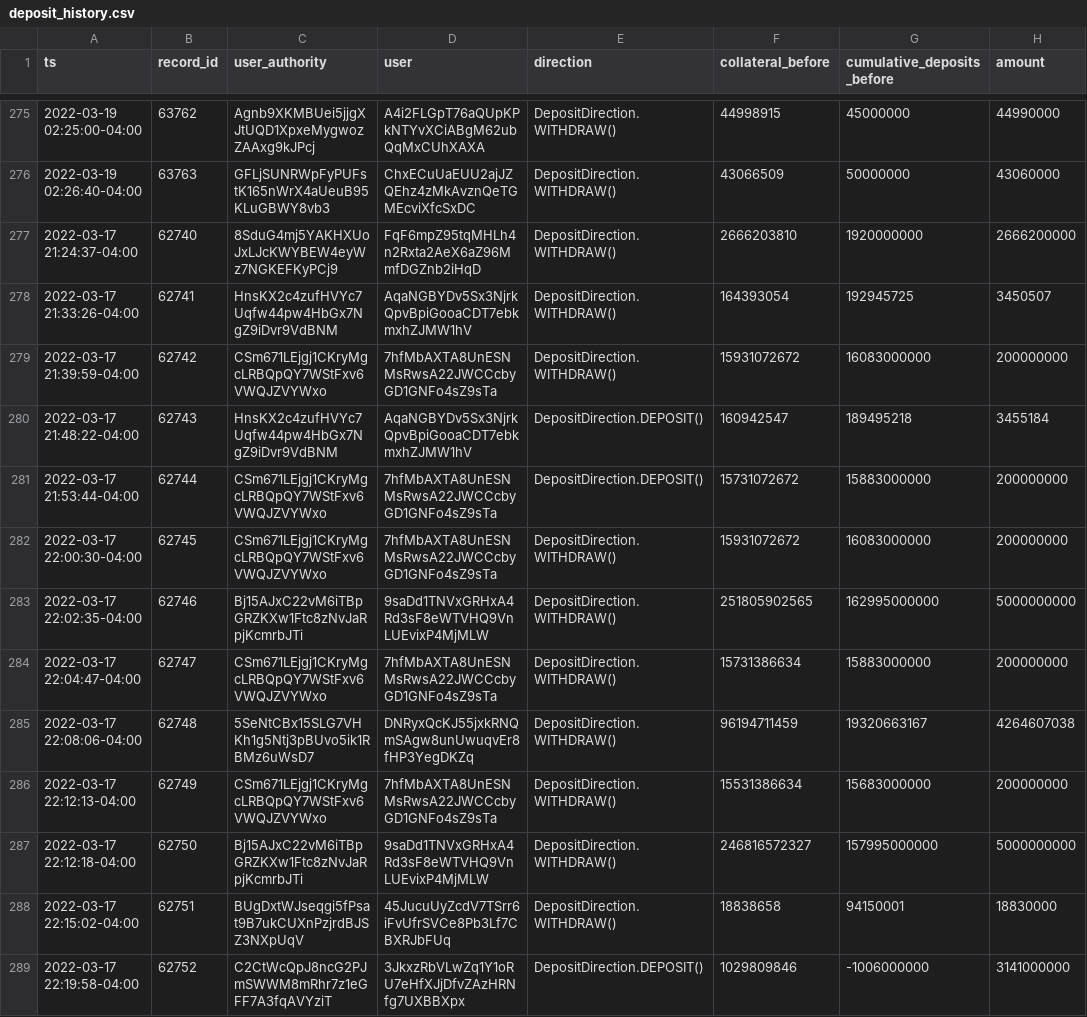
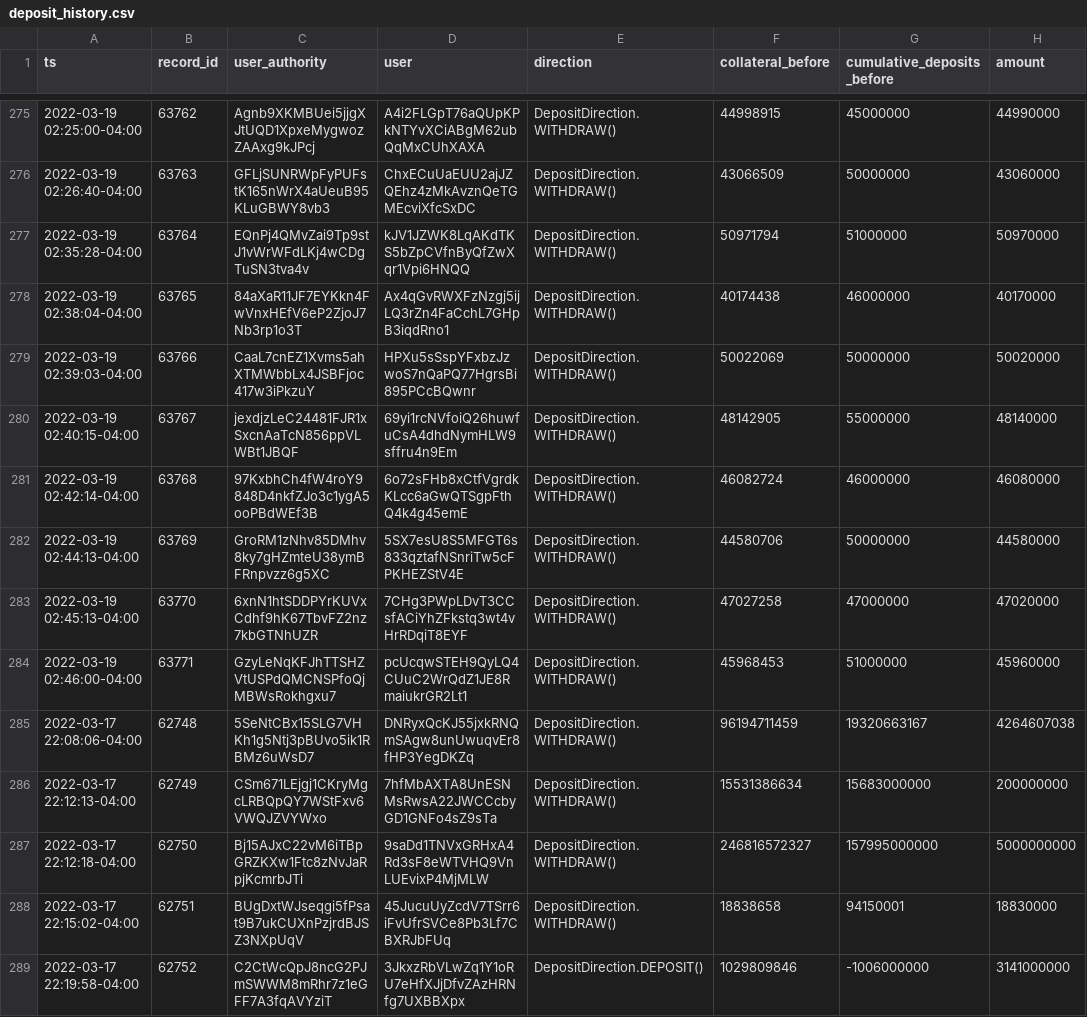
Before and after one commit to 0xbigz/drift-flat-data, a CSV file: data/deposit_history.csv, drawn as a sheet; only a part is shown, gaps mark what is left out.

```diff
--- a/data/deposit_history.csv
+++ b/data/deposit_history.csv
@@ -276,10 +276,10 @@ ts,record_id,user_authority,user,direction,collateral_before,cumulative_deposits
 2022-03-19 02:26:40-04:00,63763,GFLjSUNRWpFyPUFstK165nWrX4aUeuB95KLuGBWY8vb3,ChxECuUaEUU2ajJZQEhz4zMkAvznQeTGMEcviXfcSxDC,DepositDirection.WITHDRAW(),43066509,50000000,43060000
-2022-03-17 21:24:37-04:00,62740,8SduG4mj5YAKHXUoJxLJcKWYBEW4eyWz7NGKEFKyPCj9,FqF6mpZ95tqMHLh4n2Rxta2AeX6aZ96MmfDGZnb2iHqD,DepositDirection.WITHDRAW(),2666203810,1920000000,2666200000
-2022-03-17 21:33:26-04:00,62741,HnsKX2c4zufHVYc7Uqfw44pw4HbGx7NgZ9iDvr9VdBNM,AqaNGBYDv5Sx3NjrkQpvBpiGooaCDT7ebkmxhZJMW1hV,DepositDirection.WITHDRAW(),164393054,192945725,3450507
-2022-03-17 21:39:59-04:00,62742,CSm671LEjgj1CKryMgcLRBQpQY7WStFxv6VWQJZVYWxo,7hfMbAXTA8UnESNMsRwsA22JWCCcbyGD1GNFo4sZ9sTa,DepositDirection.WITHDRAW(),15931072672,16083000000,200000000
-2022-03-17 21:48:22-04:00,62743,HnsKX2c4zufHVYc7Uqfw44pw4HbGx7NgZ9iDvr9VdBNM,AqaNGBYDv5Sx3NjrkQpvBpiGooaCDT7ebkmxhZJMW1hV,DepositDirection.DEPOSIT(),160942547,189495218,3455184
-2022-03-17 21:53:44-04:00,62744,CSm671LEjgj1CKryMgcLRBQpQY7WStFxv6VWQJZVYWxo,7hfMbAXTA8UnESNMsRwsA22JWCCcbyGD1GNFo4sZ9sTa,DepositDirection.DEPOSIT(),15731072672,15883000000,200000000
-2022-03-17 22:00:30-04:00,62745,CSm671LEjgj1CKryMgcLRBQpQY7WStFxv6VWQJZVYWxo,7hfMbAXTA8UnESNMsRwsA22JWCCcbyGD1GNFo4sZ9sTa,DepositDirection.WITHDRAW(),15931072672,16083000000,200000000
-2022-03-17 22:02:35-04:00,62746,Bj15AJxC22vM6iTBpGRZKXw1Ftc8zNvJaRpjKcmrbJTi,9saDd1TNVxGRHxA4Rd3sF8eWTVHQ9VnLUEvixP4MjMLW,DepositDirection.WITHDRAW(),251805902565,162995000000,5000000000
-2022-03-17 22:04:47-04:00,62747,CSm671LEjgj1CKryMgcLRBQpQY7WStFxv6VWQJZVYWxo,7hfMbAXTA8UnESNMsRwsA22JWCCcbyGD1GNFo4sZ9sTa,DepositDirection.WITHDRAW(),15731386634,15883000000,200000000
+2022-03-19 02:35:28-04:00,63764,EQnPj4QMvZai9Tp9stJ1vWrWFdLKj4wCDgTuSN3tva4v,kJV1JZWK8LqAKdTKS5bZpCVfnByQfZwXqr1Vpi6HNQQ,DepositDirection.WITHDRAW(),50971794,51000000,50970000
+2022-03-19 02:38:04-04:00,63765,84aXaR11JF7EYKkn4FwVnxHEfV6eP2ZjoJ7Nb3rp1o3T,Ax4qGvRWXFzNzgj5ijLQ3rZn4FaCchL7GHpB3iqdRno1,DepositDirection.WITHDRAW(),40174438,46000000,40170000
+2022-03-19 02:39:03-04:00,63766,CaaL7cnEZ1Xvms5ahXTMWbbLx4JSBFjoc417w3iPkzuY,HPXu5sSspYFxbzJzwoS7nQaPQ77HgrsBi895PCcBQwnr,DepositDirection.WITHDRAW(),50022069,50000000,50020000
+2022-03-19 02:40:15-04:00,63767,jexdjzLeC24481FJR1xSxcnAaTcN856ppVLWBt1JBQF,69yi1rcNVfoiQ26huwfuCsA4dhdNymHLW9sffru4n9Em,DepositDirection.WITHDRAW(),48142905,55000000,48140000
+2022-03-19 02:42:14-04:00,63768,97KxbhCh4fW4roY9848D4nkfZJo3c1ygA5ooPBdWEf3B,6o72sFHb8xCtfVgrdkKLcc6aGwQTSgpFthQ4k4g45emE,DepositDirection.WITHDRAW(),46082724,46000000,46080000
+2022-03-19 02:44:13-04:00,63769,GroRM1zNhv85DMhv8ky7gHZmteU38ymBFRnpvzz6g5XC,5SX7esU8S5MFGT6s833qztafNSnriTw5cFPKHEZStV4E,DepositDirection.WITHDRAW(),44580706,50000000,44580000
+2022-03-19 02:45:13-04:00,63770,6xnN1htSDDPYrKUVxCdhf9hK67TbvFZ2nz7kbGTNhUZR,7CHg3PWpLDvT3CCsfACiYhZFkstq3wt4vHrRDqiT8EYF,DepositDirection.WITHDRAW(),47027258,47000000,47020000
+2022-03-19 02:46:00-04:00,63771,GzyLeNqKFJhTTSHZVtUSPdQMCNSPfoQjMBWsRokhgxu7,pcUcqwSTEH9QyLQ4CUuC2WrQdZ1JE8RmaiukrGR2Lt1,DepositDirection.WITHDRAW(),45968453,51000000,45960000
 2022-03-17 22:08:06-04:00,62748,5SeNtCBx15SLG7VHKh1g5Ntj3pBUvo5ik1RBMz6uWsD7,DNRyxQcKJ55jxkRNQmSAgw8unUwuqvEr8fHP3YegDKZq,DepositDirection.WITHDRAW(),96194711459,19320663167,4264607038
```
Also changed, not shown: data/fundingPayment_history.csv, data/markets_state.csv, 4 other files.
